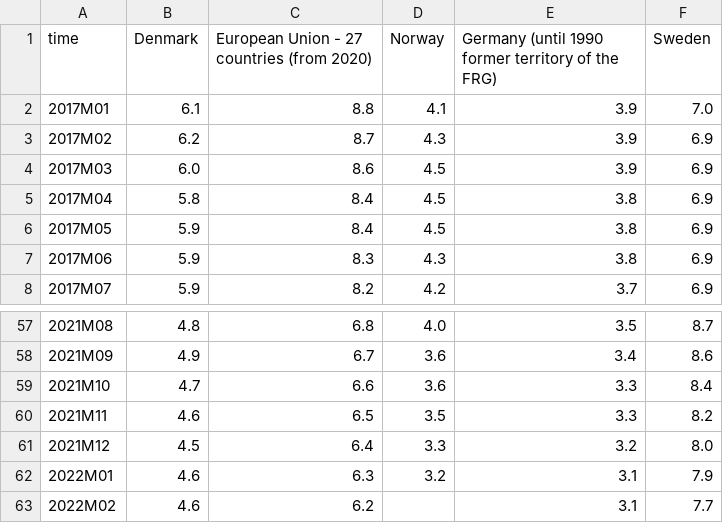
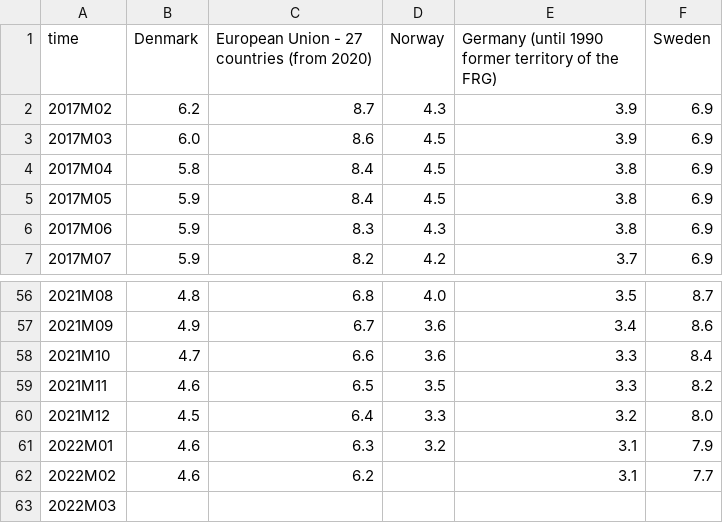
Before and after one commit to Qery-Data/NLM-Datatracker, a CSV file: data/Eurostat_arbeidsledighet.csv, drawn as a sheet; only a part is shown, gaps mark what is left out; removed rows and columns are numbered as before the commit, all else as after; the diff names each change by its address in the sheet, - before the commit and + after, or states it on an @@ line.

```diff
--- a/data/Eurostat_arbeidsledighet.csv
+++ b/data/Eurostat_arbeidsledighet.csv
-row 2: 2017M01 | 6.1 | 8.8 | 4.1 | 3.9 | 7.0
+row 63: 2022M03
```
Also changed, not shown: data/Eurostat_arbeidsledighet_unge.csv, data/Eurostat_arbeidstid_faktiskuke_siste_kvartal.csv.
